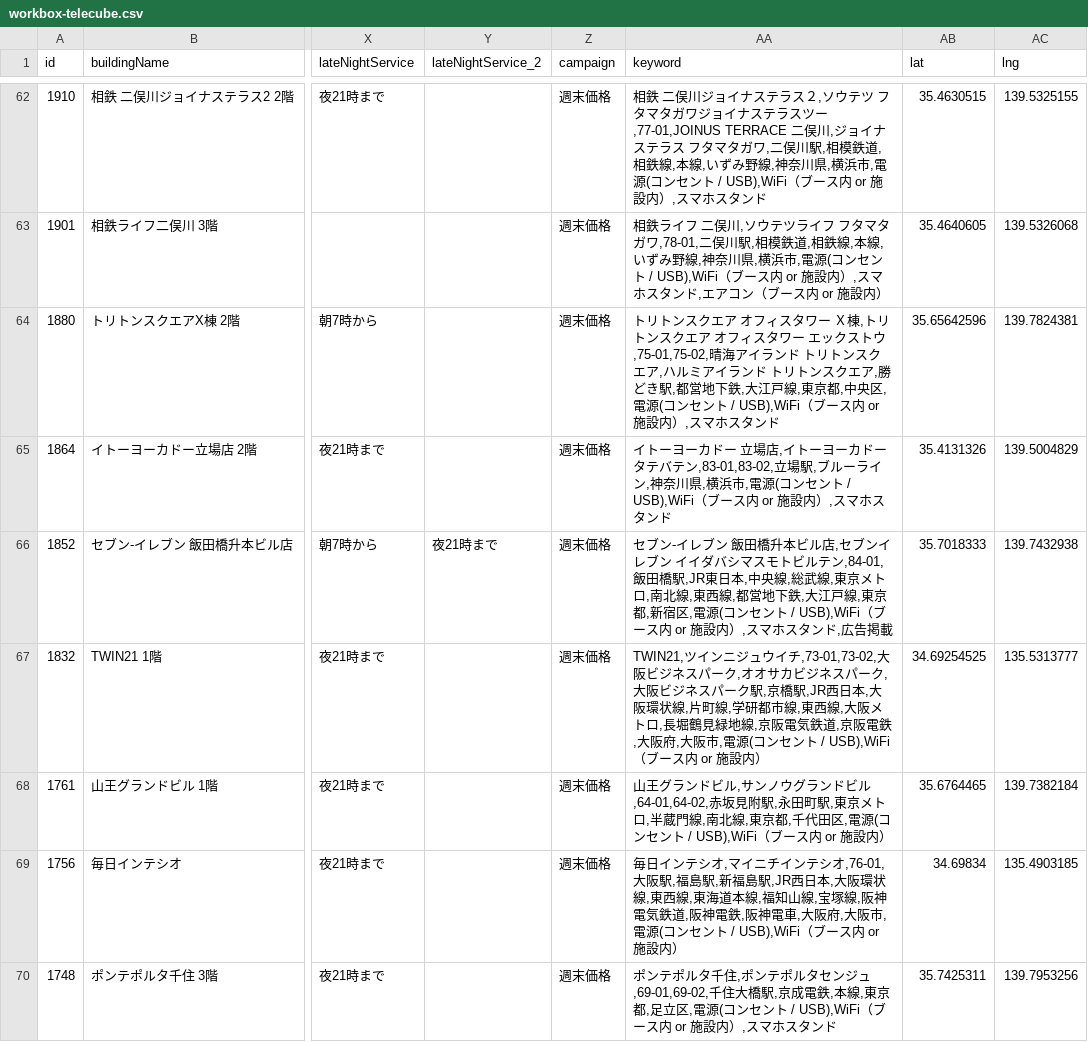
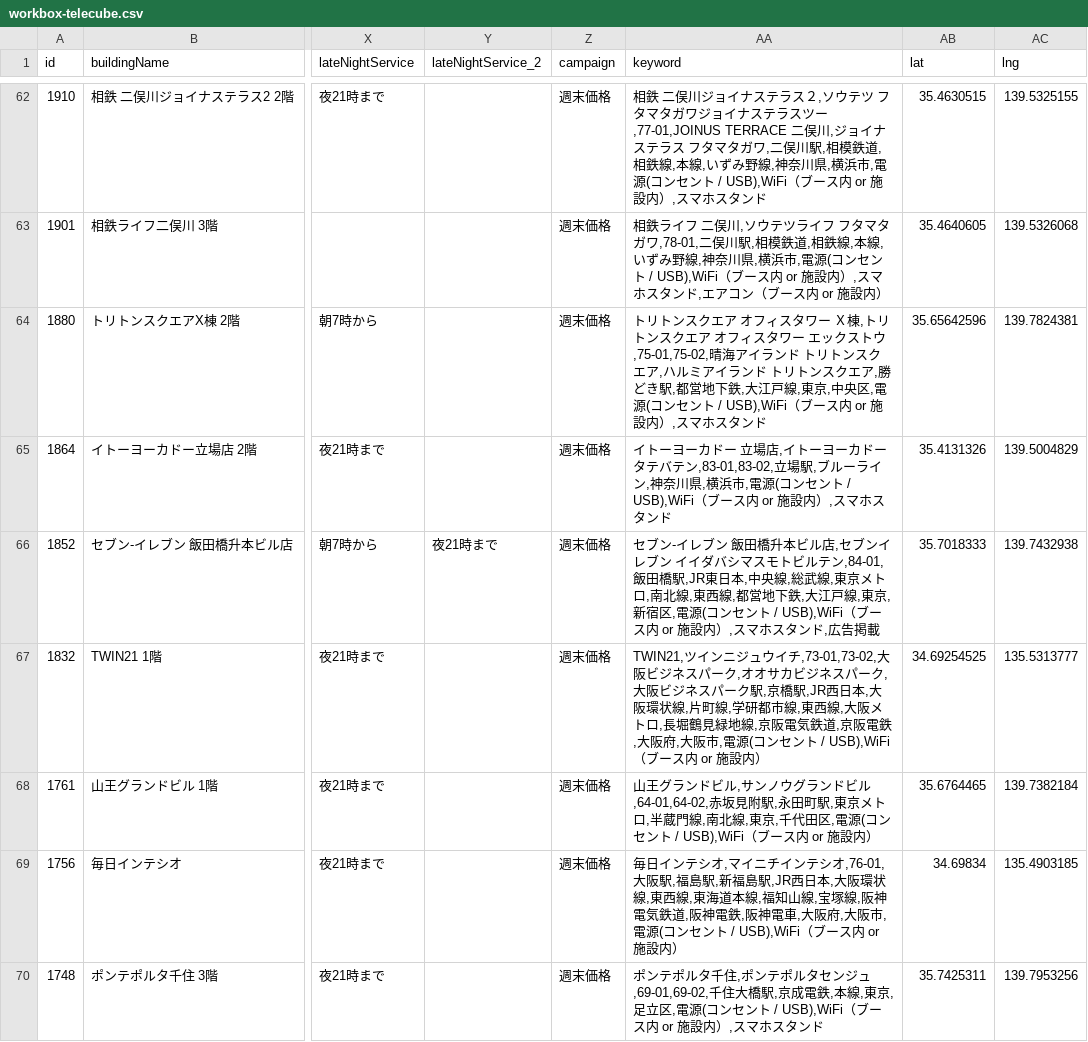
Before and after one commit to code4fukui/workbox, a CSV file: workbox-telecube.csv, drawn as a sheet; only a part is shown, gaps mark what is left out; the diff covers the shown part only; the diff names each change by its address in the sheet, - before the commit and + after, or states it on an @@ line.

```diff
--- a/workbox-telecube.csv
+++ b/workbox-telecube.csv
-AA64 (keyword): …線,東京都,中央区…
+AA64 (keyword): …線,東京,中央区…
-AA66 (keyword): …線,東京都,新宿区…
+AA66 (keyword): …線,東京,新宿区…
-AA68 (keyword): …線,東京都,千代田…
+AA68 (keyword): …線,東京,千代田…
-AA70 (keyword): …線,東京都,足立区…
+AA70 (keyword): …線,東京,足立区…
```
Also changed, not shown: 62 edited cells elsewhere in this file, workbox-stationwork.csv, 2 other files.
